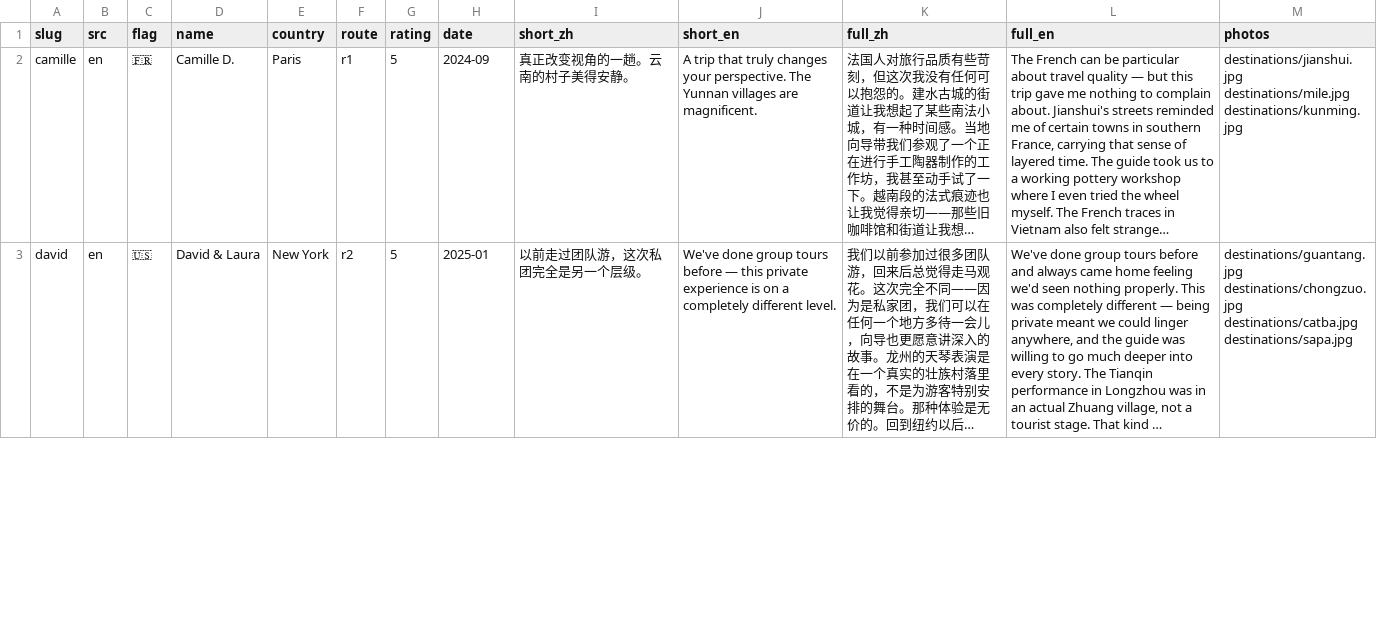
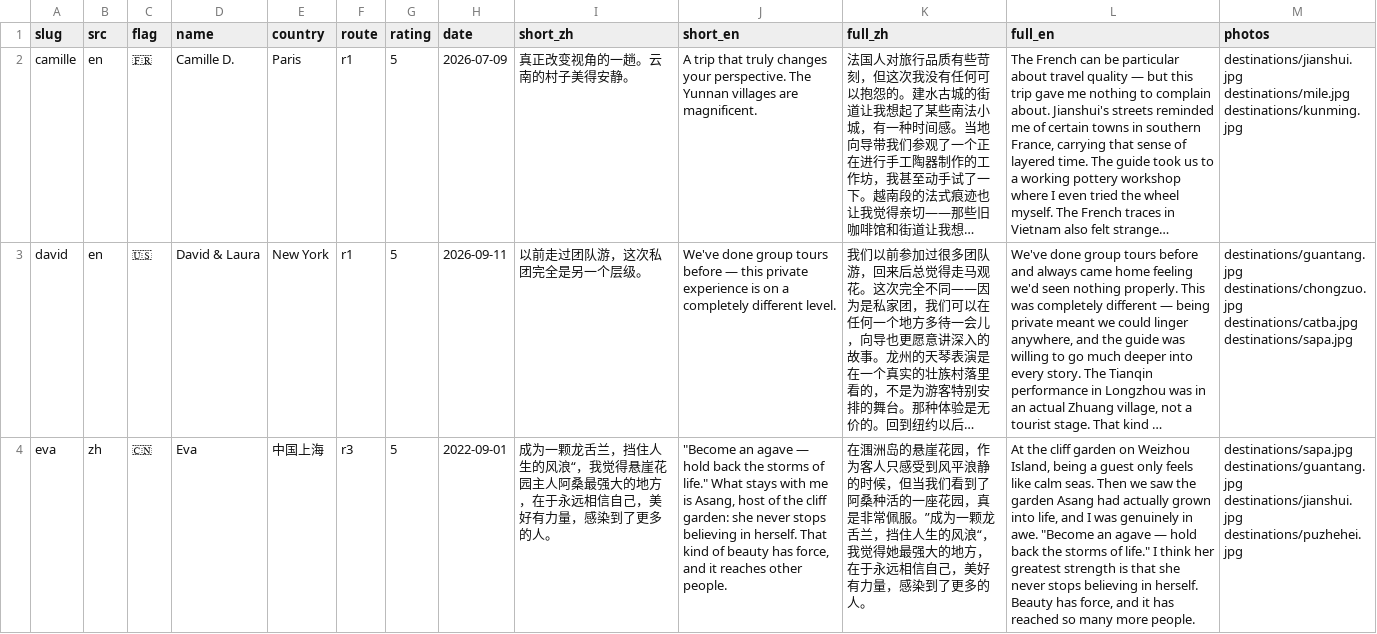
Before and after one commit to MarukoWorkShop/karst-route, a CSV file: content/notion-import/03-客人评价.csv, drawn as a sheet; only a part is shown; long unchanged cells end in …; ↵ is a line break in a cell; the diff covers the shown part only; the diff names each change by its address in the sheet, - before the commit and + after, or states it on an @@ line.

```diff
--- a/content/notion-import/03-客人评价.csv
+++ b/content/notion-import/03-客人评价.csv
-H2 (date): 2024-09
+H2 (date): 2026-07-09
-F3 (route): r2
+F3 (route): r1
-H3 (date): 2025-01
+H3 (date): 2026-09-11
+row 4: eva | zh | 🇨🇳 | Eva | 中国上海 | r3 | 5 | 2022-09-01 | 成为一颗龙舌兰，挡住人生的风浪“，我觉得悬崖花园主人阿桑最强大的地方，在于永远相信自己，美好有力量，感染到了更多的人。 | "Become an agave — hold back the storms of life." What stays with me is Asang, host of the cliff garden: she never stops believing in herself. That kind of beauty has force, and it reaches other people. | 在涠洲岛的悬崖花园，作为客人只感受到风平浪静的时候，但当我们看到了阿桑种活的一座花园，真是非常佩服。”成为一颗龙舌兰，挡住人生的风浪“，我觉得她最强大的地方，在于永远相信自己，美好有力量，感染到了更多的人。 | At the cliff garden on Weizhou Island, being a guest only feels like calm seas. Then we saw the garden Asang had actually grown into life, and I was genuinely in awe. "Become an agave — hold back the storms of life." I think her greatest strength is that she never stops believing in herself. Beauty has force, and it has reached so many more people. | destinations/sapa.jpg ↵ destinations/guantang.jpg ↵ destinations/jianshui.jpg ↵ destinations/puzhehei.jpg
```
Also changed, not shown: 1 removed row and 9 edited cells elsewhere in this file, content/notion-import/07b-关于我们-资质.csv, 2 other files.
